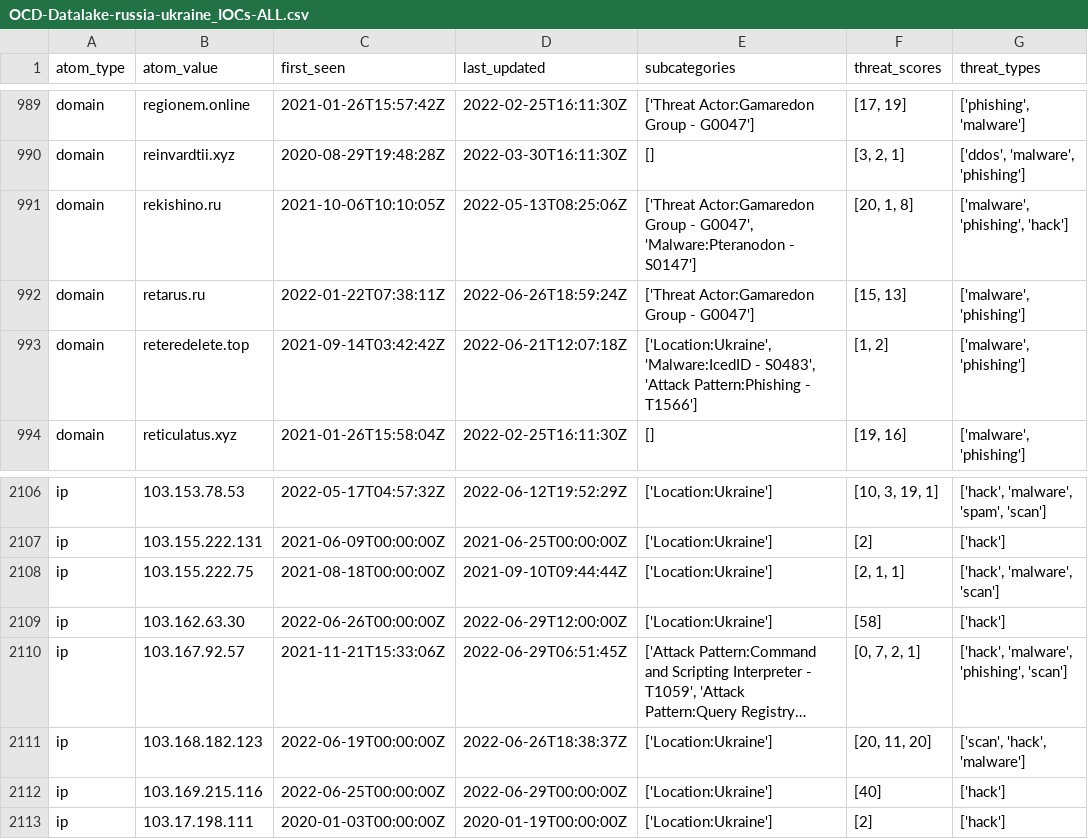
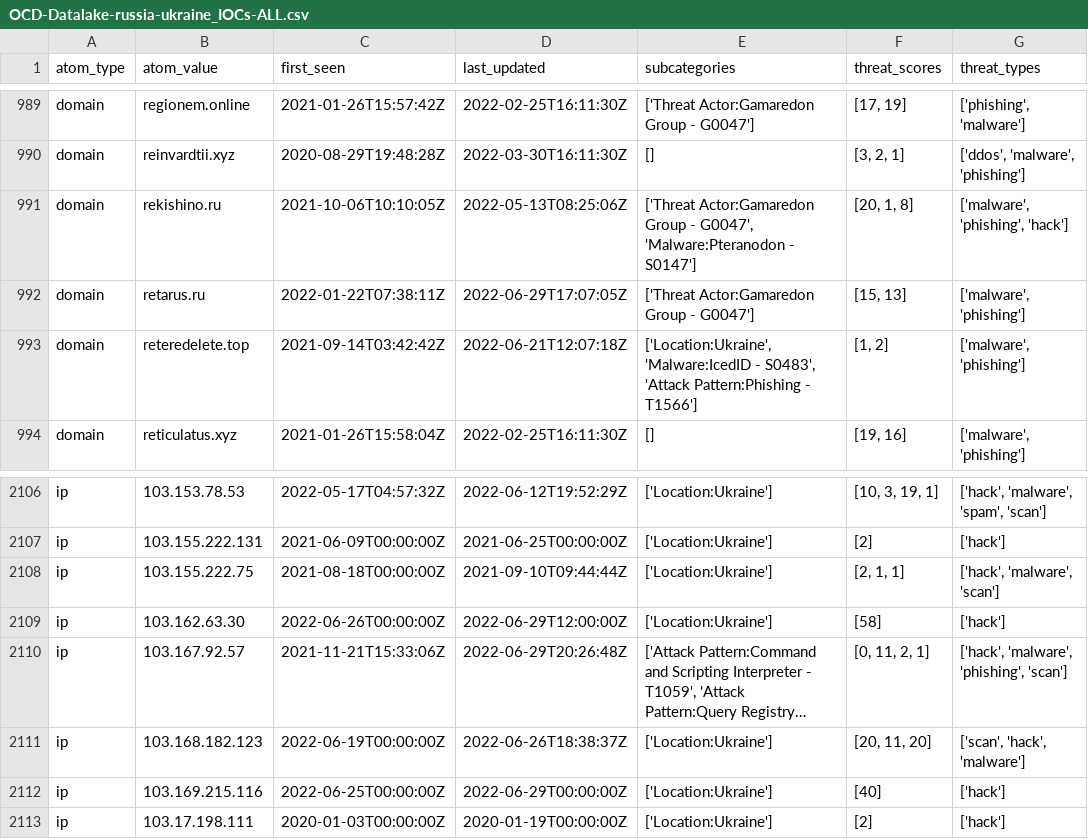
Before and after one commit to Orange-Cyberdefense/russia-ukraine_IOCs, a CSV file: OCD-Datalake-russia-ukraine_IOCs-ALL.csv, drawn as a sheet; only a part is shown, gaps mark what is left out; long unchanged cells end in …; the diff names each change by its address in the sheet, - before the commit and + after, or states it on an @@ line.

Commit message:
Automatic iocs update 2022-06-29-23:56:06

```diff
--- a/OCD-Datalake-russia-ukraine_IOCs-ALL.csv
+++ b/OCD-Datalake-russia-ukraine_IOCs-ALL.csv
-D992 (last_updated): 2022-06-26T18:59:24Z
+D992 (last_updated): 2022-06-29T17:07:05Z
-D2110 (last_updated): 2022-06-29T06:51:45Z
+D2110 (last_updated): 2022-06-29T20:26:48Z
-F2110 (threat_scores): [0, 7, 2, 1]
+F2110 (threat_scores): [0, 11, 2, 1]
```
